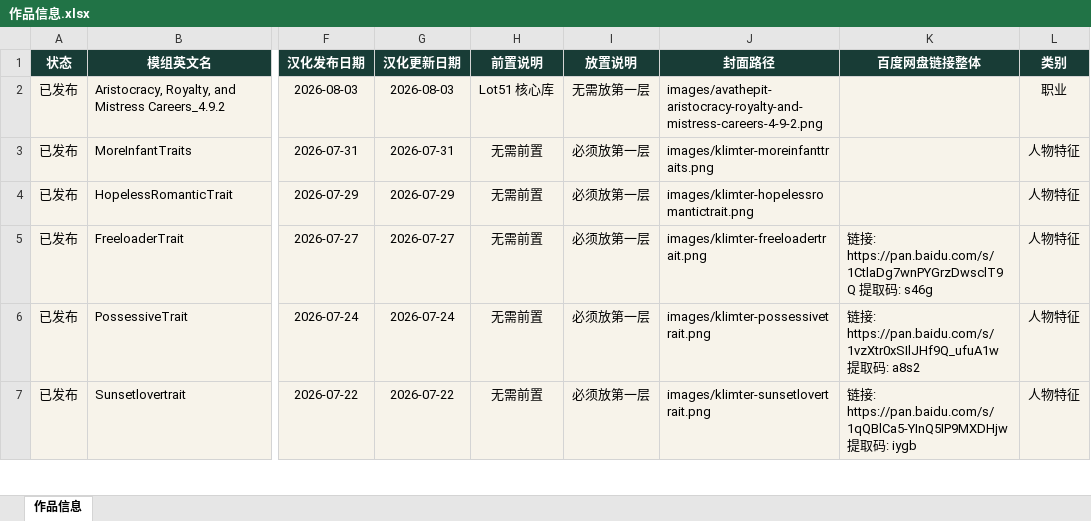
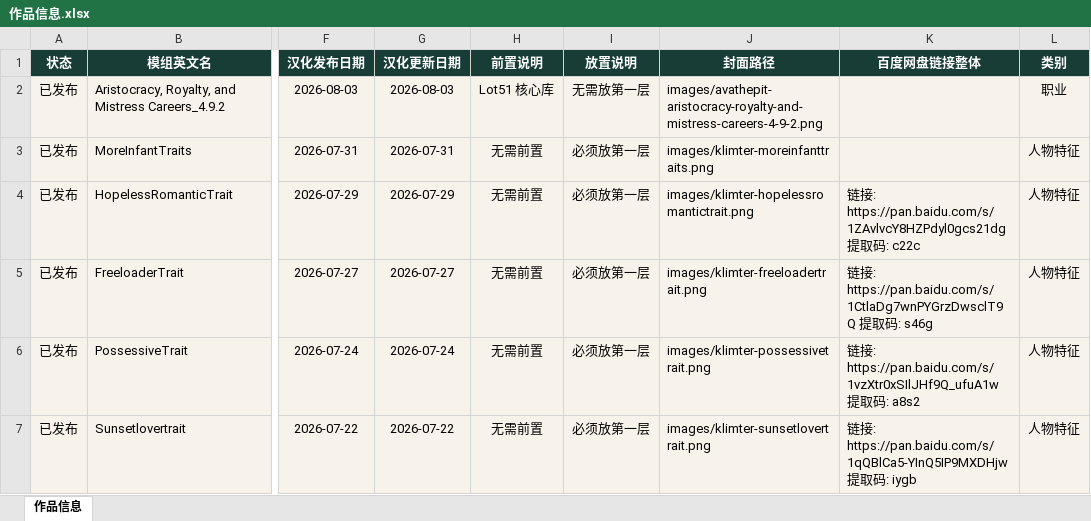
Before and after one commit to niuai-ui/qiuqiu-portfolio, an Excel workbook: content/作品信息.xlsx, sheet 作品信息, drawn as a sheet; only a part is shown, gaps mark what is left out; values as stored, in another font and other column widths than the file's, no borders; the diff names each change by its address in the sheet, - before the commit and + after, or states it on an @@ line.

Commit message:
补充 情种(Klimter HopelessRomanticTrait) 的百度网盘链接

```diff
--- a/content/作品信息.xlsx (sheet 作品信息)
+++ b/content/作品信息.xlsx (sheet 作品信息)
-K4 (百度网盘链接整体): (empty)
+K4 (百度网盘链接整体): 链接: https://pan.baidu.com/s/1ZAvlvcY8HZPdyl0gcs21dg 提取码: c22c
```
